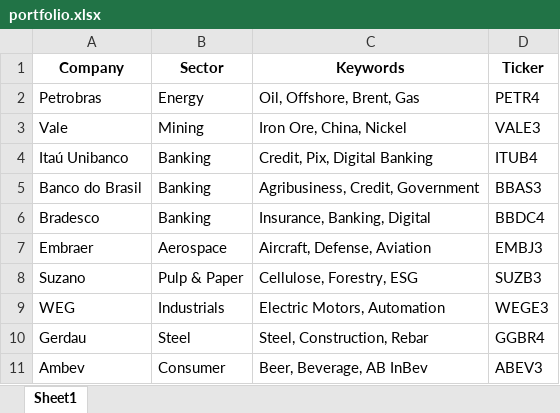
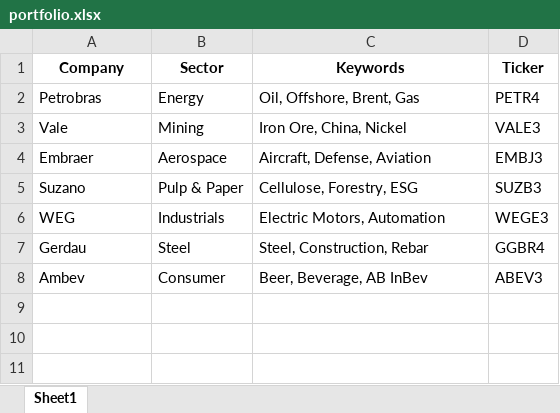
Before and after one commit to carlofialdini-blip/itau-dashboard, an Excel workbook: data/portfolio.xlsx, sheet Sheet1, drawn as a sheet; values as stored, in another font and other column widths than the file's, no borders; the diff names each change by its address in the sheet, - before the commit and + after, or states it on an @@ line.

```diff
--- a/data/portfolio.xlsx (sheet Sheet1)
+++ b/data/portfolio.xlsx (sheet Sheet1)
-row 4: Itaú Unibanco | Banking | Credit, Pix, Digital Banking | ITUB4
-row 5: Banco do Brasil | Banking | Agribusiness, Credit, Government | BBAS3
-row 6: Bradesco | Banking | Insurance, Banking, Digital | BBDC4
```
Also changed, not shown: 1 other file.
